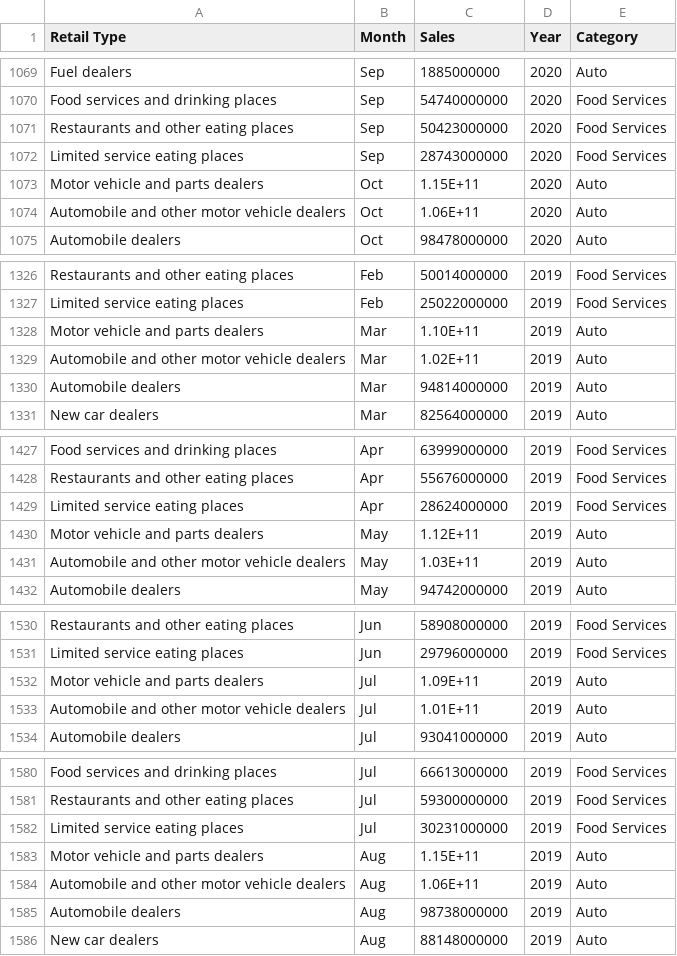
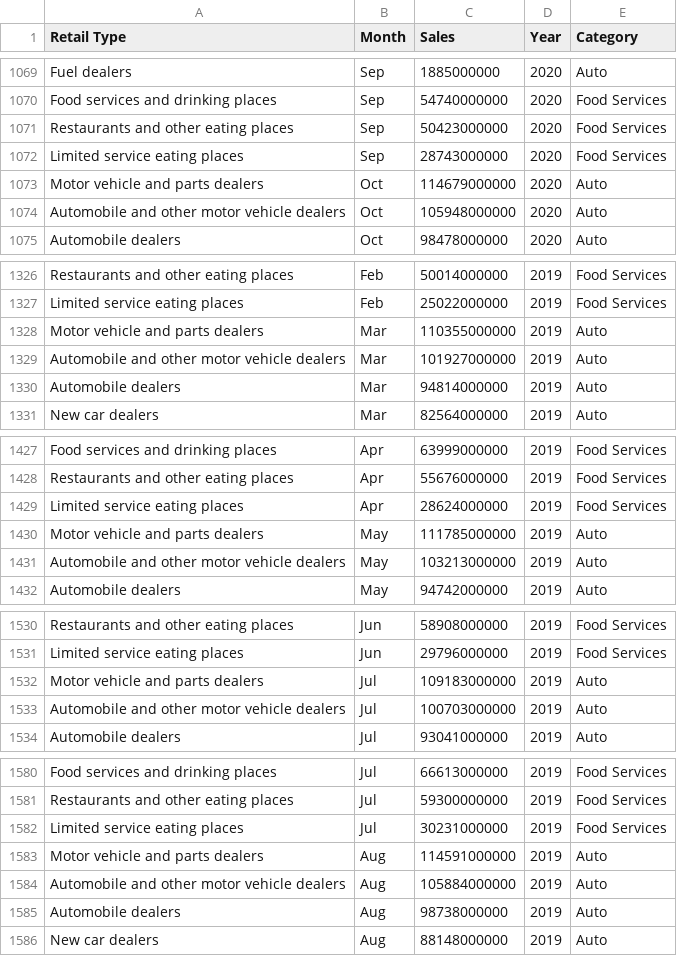
Before and after one commit to anthonyfleri/retail-trade-us, a CSV file: retail_trade_monthly.csv, drawn as a sheet; only a part is shown, gaps mark what is left out; the diff covers the shown part only.

```diff
--- a/retail_trade_monthly.csv
+++ b/retail_trade_monthly.csv
@@ -1072,4 +1072,4 @@ Restaurants and other eating places,Sep,50423000000,2020,Food Services
 Limited service eating places,Sep,28743000000,2020,Food Services
-Motor vehicle and parts dealers,Oct,1.15E+11,2020,Auto
-Automobile and other motor vehicle dealers,Oct,1.06E+11,2020,Auto
+Motor vehicle and parts dealers,Oct,114679000000,2020,Auto
+Automobile and other motor vehicle dealers,Oct,105948000000,2020,Auto
 Automobile dealers,Oct,98478000000,2020,Auto
@@ -1327,4 +1327,4 @@ Restaurants and other eating places,Feb,50014000000,2019,Food Services
 Limited service eating places,Feb,25022000000,2019,Food Services
-Motor vehicle and parts dealers,Mar,1.10E+11,2019,Auto
-Automobile and other motor vehicle dealers,Mar,1.02E+11,2019,Auto
+Motor vehicle and parts dealers,Mar,110355000000,2019,Auto
+Automobile and other motor vehicle dealers,Mar,101927000000,2019,Auto
 Automobile dealers,Mar,94814000000,2019,Auto
@@ -1429,4 +1429,4 @@ Restaurants and other eating places,Apr,55676000000,2019,Food Services
 Limited service eating places,Apr,28624000000,2019,Food Services
-Motor vehicle and parts dealers,May,1.12E+11,2019,Auto
-Automobile and other motor vehicle dealers,May,1.03E+11,2019,Auto
+Motor vehicle and parts dealers,May,111785000000,2019,Auto
+Automobile and other motor vehicle dealers,May,103213000000,2019,Auto
 Automobile dealers,May,94742000000,2019,Auto
@@ -1531,4 +1531,4 @@ Restaurants and other eating places,Jun,58908000000,2019,Food Services
 Limited service eating places,Jun,29796000000,2019,Food Services
-Motor vehicle and parts dealers,Jul,1.09E+11,2019,Auto
-Automobile and other motor vehicle dealers,Jul,1.01E+11,2019,Auto
+Motor vehicle and parts dealers,Jul,109183000000,2019,Auto
+Automobile and other motor vehicle dealers,Jul,100703000000,2019,Auto
 Automobile dealers,Jul,93041000000,2019,Auto
@@ -1582,4 +1582,4 @@ Restaurants and other eating places,Jul,59300000000,2019,Food Services
 Limited service eating places,Jul,30231000000,2019,Food Services
-Motor vehicle and parts dealers,Aug,1.15E+11,2019,Auto
-Automobile and other motor vehicle dealers,Aug,1.06E+11,2019,Auto
+Motor vehicle and parts dealers,Aug,114591000000,2019,Auto
+Automobile and other motor vehicle dealers,Aug,105884000000,2019,Auto
 Automobile dealers,Aug,98738000000,2019,Auto
```
Also changed, not shown: 33 edited cells elsewhere in this file.
